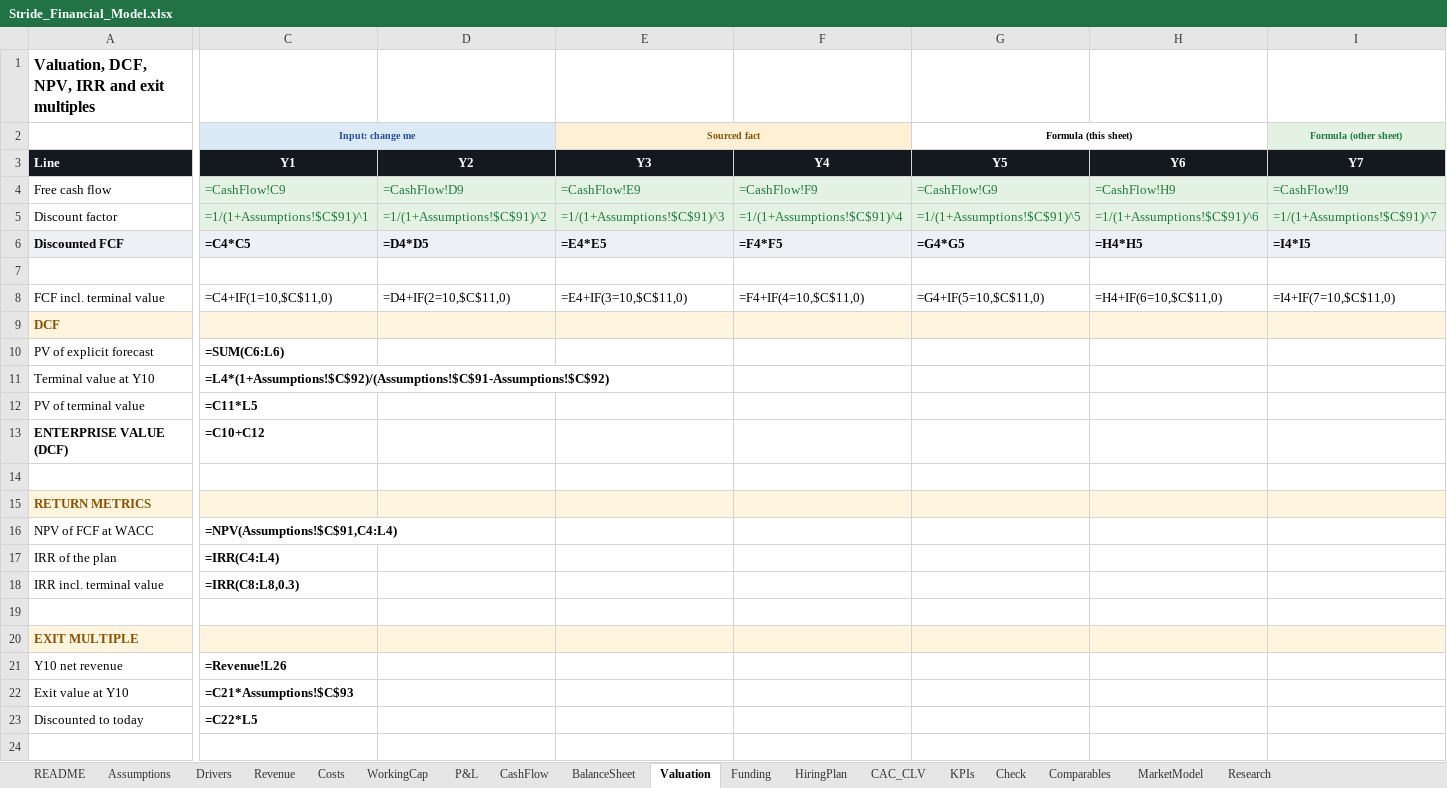
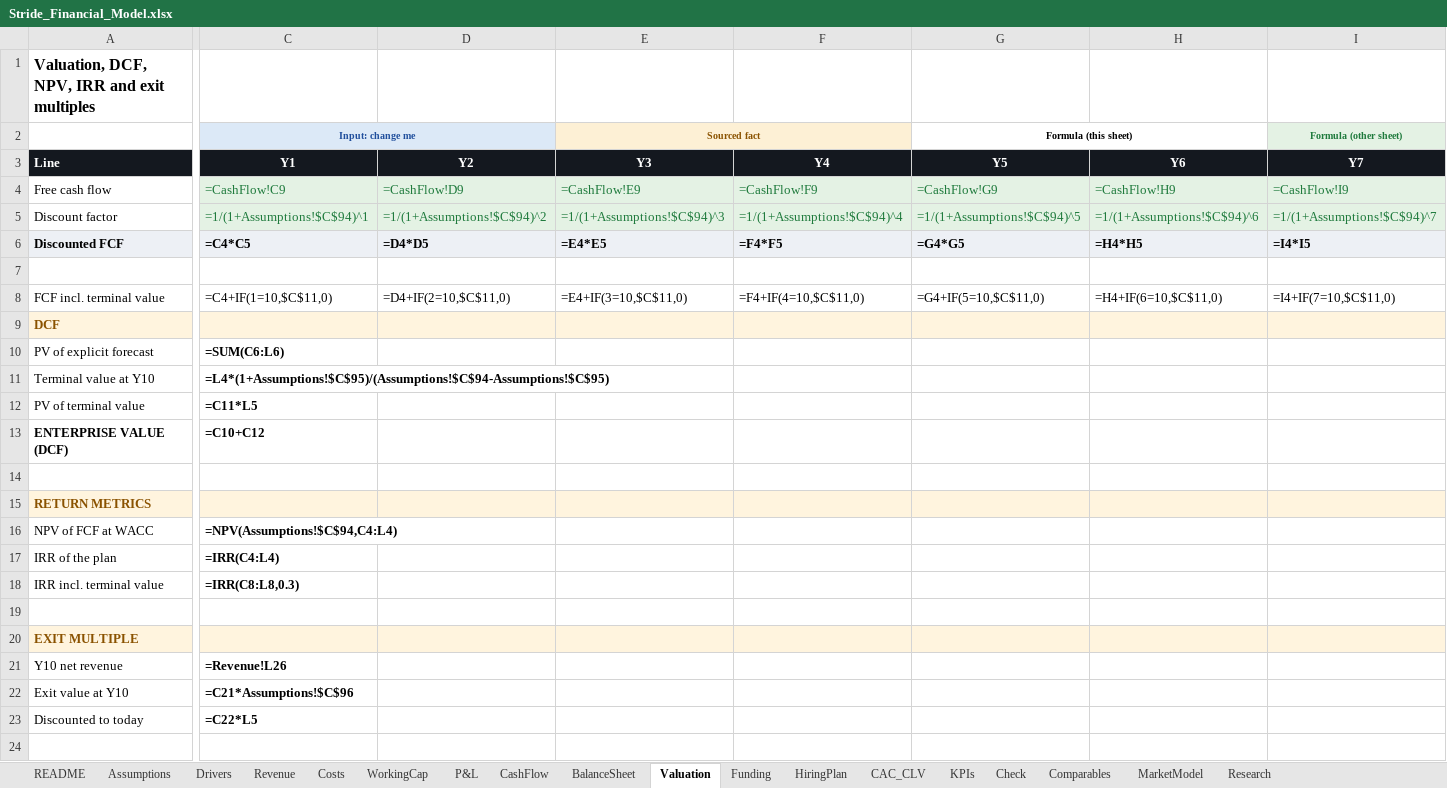
Before and after one commit to jadzoghaib/stride, an Excel workbook: business-plan/Stride_Financial_Model.xlsx, sheet Valuation, drawn as a sheet; only a part is shown, gaps mark what is left out; values as stored, in another font and other column widths than the file's, no borders; formulas without a stored value are shown as written; the diff covers the shown part only; the diff names each change by its address in the sheet, - before the commit and + after, or states it on an @@ line.

```diff
--- a/business-plan/Stride_Financial_Model.xlsx (sheet Valuation)
+++ b/business-plan/Stride_Financial_Model.xlsx (sheet Valuation)
-C5 (Input: change me): =1/(1+Assumptions!$C$91)^1
+C5 (Input: change me): =1/(1+Assumptions!$C$94)^1
-D5: =1/(1+Assumptions!$C$91)^2
+D5: =1/(1+Assumptions!$C$94)^2
-E5 (Sourced fact): =1/(1+Assumptions!$C$91)^3
+E5 (Sourced fact): =1/(1+Assumptions!$C$94)^3
-F5: =1/(1+Assumptions!$C$91)^4
+F5: =1/(1+Assumptions!$C$94)^4
-G5 (Formula (this sheet)): =1/(1+Assumptions!$C$91)^5
+G5 (Formula (this sheet)): =1/(1+Assumptions!$C$94)^5
-H5: =1/(1+Assumptions!$C$91)^6
+H5: =1/(1+Assumptions!$C$94)^6
-I5 (Formula (other sheet)): =1/(1+Assumptions!$C$91)^7
+I5 (Formula (other sheet)): =1/(1+Assumptions!$C$94)^7
-C11 (Input: change me): =L4*(1+Assumptions!$C$92)/(Assumptions!$C$91-Assumptions!$C$92)
+C11 (Input: change me): =L4*(1+Assumptions!$C$95)/(Assumptions!$C$94-Assumptions!$C$95)
-C16 (Input: change me): =NPV(Assumptions!$C$91,C4:L4)
+C16 (Input: change me): =NPV(Assumptions!$C$94,C4:L4)
-C22 (Input: change me): =C21*Assumptions!$C$93
+C22 (Input: change me): =C21*Assumptions!$C$96
```
Also changed, not shown: 3 edited cells elsewhere in this sheet, sheet Assumptions, sheet Research, 6 other files.
